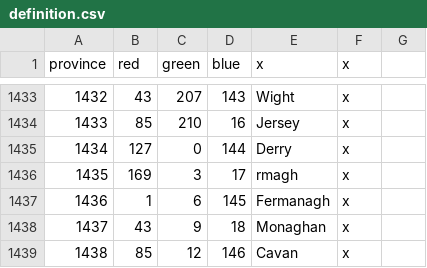
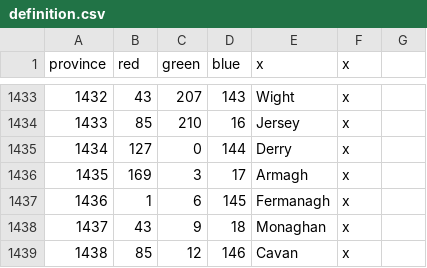
Before and after one commit to Aasmul/SWMH, a CSV file: SWMH/map/definition.csv, drawn as a sheet; only a part is shown, gaps mark what is left out.

```diff
--- a/SWMH/map/definition.csv
+++ b/SWMH/map/definition.csv
@@ -1435,3 +1435,3 @@ province;red;green;blue;x;x;
 1434;127;0;144;Derry;x;
-1435;169;3;17;rmagh;x;
+1435;169;3;17;Armagh;x;
 1436;1;6;145;Fermanagh;x;
```
Also changed, not shown: 1 other file.
